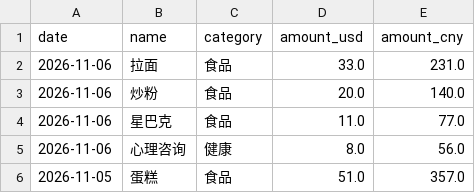
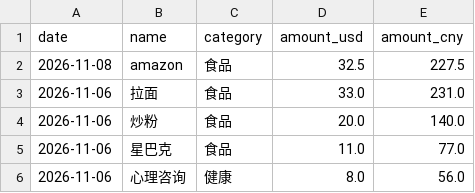
Before and after one commit to yang-lanlan/33, a CSV file: data/expenses.csv, drawn as a sheet; only a part is shown; the shorter side is filled out with more unchanged rows; the diff names each change by its address in the sheet, - before the commit and + after, or states it on an @@ line.

Commit message:
chore: update csv 2026-11-09T02:02:06.273Z

```diff
--- a/data/expenses.csv
+++ b/data/expenses.csv
+row 2: 2026-11-08 | amazon | 食品 | 32.5 | 227.5
```
